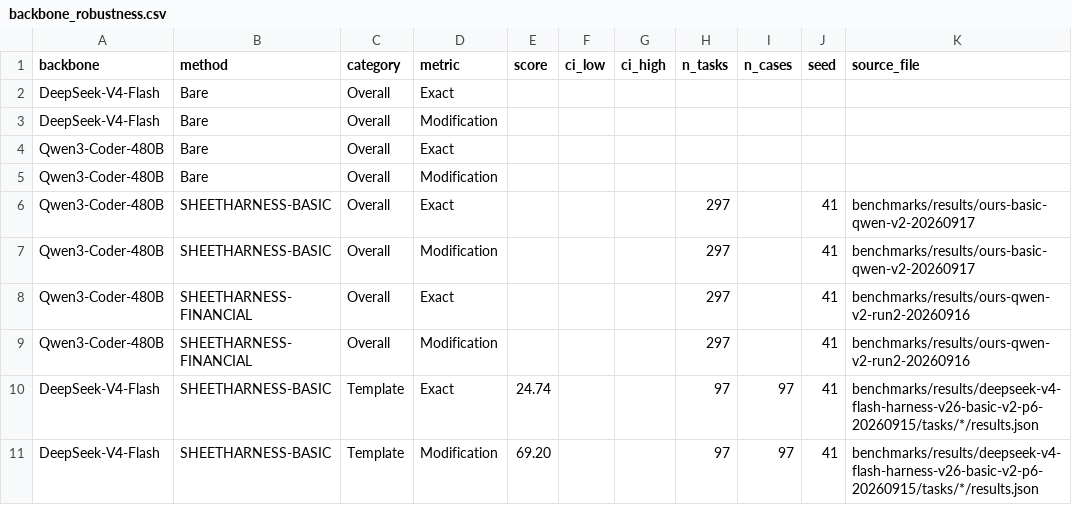
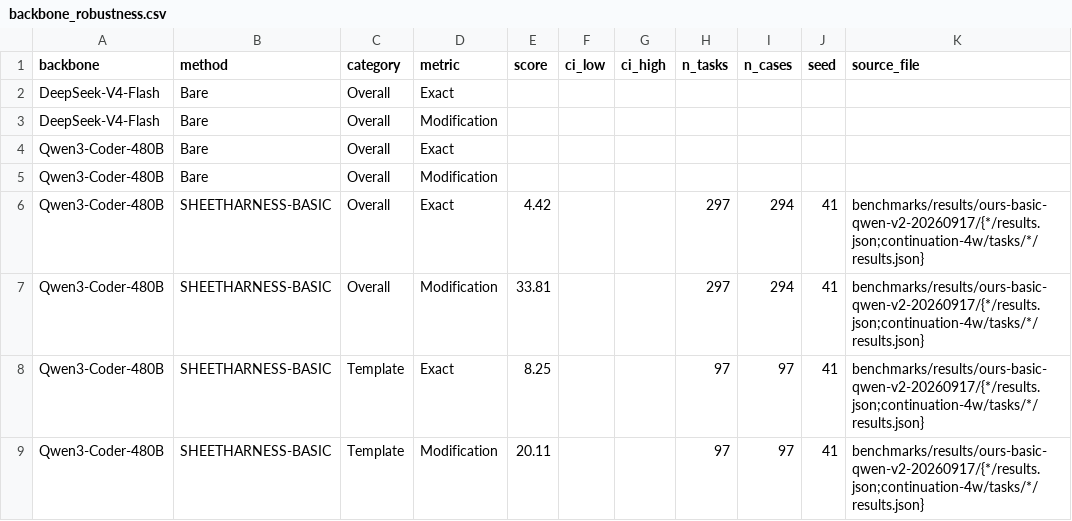
Before and after one commit to nixiakT/spreadsheet-harness, a CSV file: paper_fig_data/backbone_robustness.csv, drawn as a sheet; only a part is shown; the shorter side is filled out with more unchanged rows; the diff covers the shown part only.

```diff
--- a/paper_fig_data/backbone_robustness.csv
+++ b/paper_fig_data/backbone_robustness.csv
@@ -5,3 +5,5 @@ Qwen3-Coder-480B,Bare,Overall,Exact,,,,,,,
 Qwen3-Coder-480B,Bare,Overall,Modification,,,,,,,
-Qwen3-Coder-480B,SHEETHARNESS-BASIC,Overall,Exact,,,,297,,41,benchmarks/results/ours-basic-qwen-v2-20260917
-Qwen3-Coder-480B,SHEETHARNESS-BASIC,Overall,Modification,,,,297,,41,benchmarks/results/ours-basic-qwen-v2-20260917
+Qwen3-Coder-480B,SHEETHARNESS-BASIC,Overall,Exact,4.42,,,297,294,41,benchmarks/results/ours-basic-qwen-v2-20260917/{*/results.json;continuation-4w/tasks/*/results.json}
+Qwen3-Coder-480B,SHEETHARNESS-BASIC,Overall,Modification,33.81,,,297,294,41,benchmarks/results/ours-basic-qwen-v2-20260917/{*/results.json;continuation-4w/tasks/*/results.json}
+Qwen3-Coder-480B,SHEETHARNESS-BASIC,Template,Exact,8.25,,,97,97,41,benchmarks/results/ours-basic-qwen-v2-20260917/{*/results.json;continuation-4w/tasks/*/results.json}
+Qwen3-Coder-480B,SHEETHARNESS-BASIC,Template,Modification,20.11,,,97,97,41,benchmarks/results/ours-basic-qwen-v2-20260917/{*/results.json;continuation-4w/tasks/*/results.json}
```
Also changed, not shown: 12 added rows elsewhere in this file, paper_fig_data/accuracy_cost_tradeoff.csv, paper_fig_data/static_plugin_gains.csv, 32 other files.
